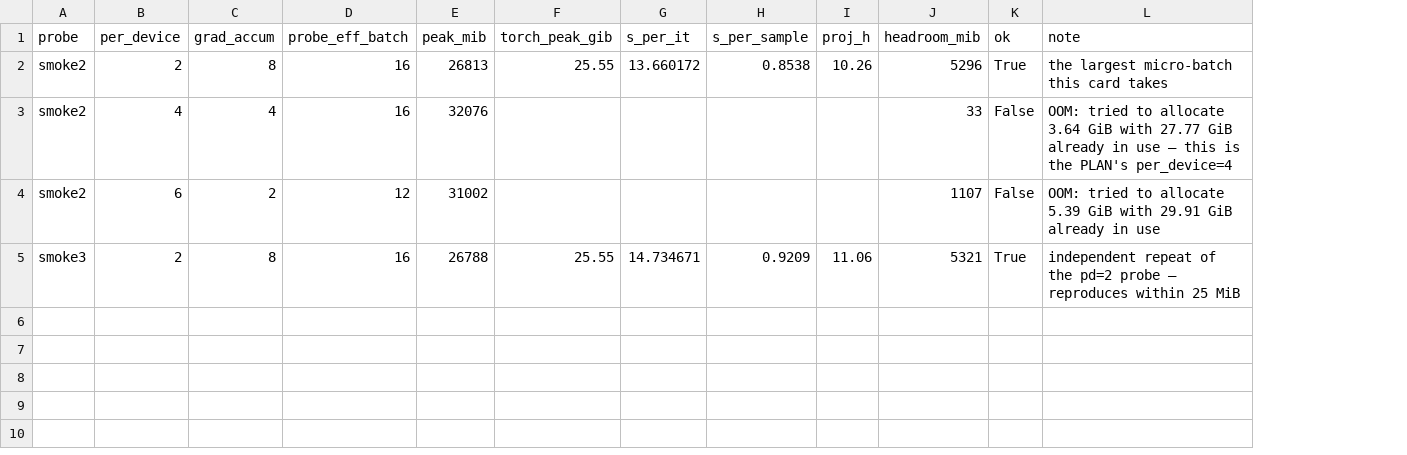
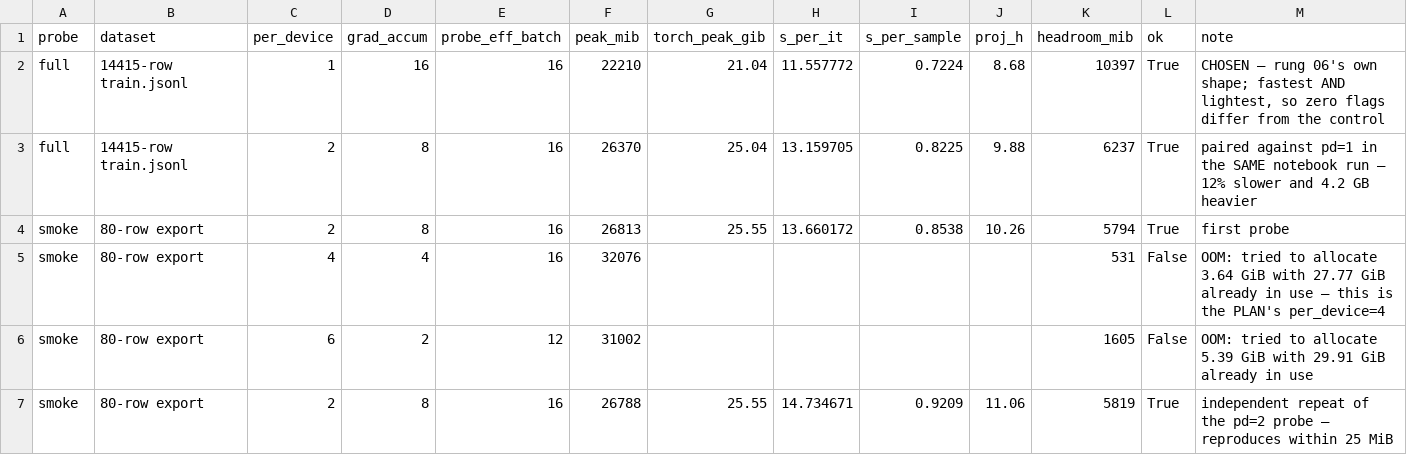
Before and after one commit to RodMed0709/ORENA-Challenge-MEXICO, a CSV file: experiments/18-count-aug/RESULTS_vram.csv, drawn as a sheet; addresses are those after the commit; the diff names each change by its address in the sheet, - before the commit and + after, or states it on an @@ line.

Commit message:
results(18): batch-1 is FASTER, so the run goes at rung 06's exact recipe
The PLAN's speed lever was the one thing in this rung that was not a data
change, and probing it killed it. Paired inside one notebook run, on the real
14,415-row train.jsonl, 32 GB RTX 5090:

  1 x 16  ->  22,210 MiB, 11.56 s/it, 8.68 h   <- rung 06's own shape
  2 x 8   ->  26,370 MiB, 13.16 s/it, 9.88 h
  4 x 4   ->  OOM (32,076)                      <- what the PLAN specified
  6 x 2   ->  OOM (31,002)

"batch-1 wastes the card" is false here. FRAME sequences are dominated by a
variable number of vision tokens, so a micro-batch of 2 pads to the longer
sample and the padding waste exceeds the parallelism gain; a micro-batch of 1
pads nothing.

So the run reverts to 1 x 16 and gains on every axis at once: 12% faster, 10.4
GB of headroom instead of 5.7 over a nine-hour run, and diff_vs_rung06() now
returns {} -- zero flags differ from the control, so the A/B is purely the two
data levers. The design got cleaner by losing the clause that was defending it.

The 2 x 8 run was killed four minutes into training rather than left to finish
on a shape the measurement had already beaten.

```diff
--- a/experiments/18-count-aug/RESULTS_vram.csv
+++ b/experiments/18-count-aug/RESULTS_vram.csv
+column B (dataset), rows 4-7: all 80-row export
+row 2: full | 14415-row train.jsonl | 1 | 16 | 16 | 22210 | 21.04 | 11.557772 | 0.7224 | 8.68 | 10397 | True | CHOSEN — rung 06's own shape; fastest AND lightest, so zero flags differ from the control
+row 3: full | 14415-row train.jsonl | 2 | 8 | 16 | 26370 | 25.04 | 13.159705 | 0.8225 | 9.88 | 6237 | True | paired against pd=1 in the SAME notebook run — 12% slower and 4.2 GB heavier
-A4:A6 (probe): smoke2
+A4:A6 (probe): smoke
-K4 (headroom_mib): 5296
+K4 (headroom_mib): 5794
-M4 (note): the largest micro-batch this card takes
+M4 (note): first probe
-K5 (headroom_mib): 33
+K5 (headroom_mib): 531
-K6 (headroom_mib): 1107
+K6 (headroom_mib): 1605
-A7 (probe): smoke3
+A7 (probe): smoke
-K7 (headroom_mib): 5321
+K7 (headroom_mib): 5819
```
Also changed, not shown: 5 other files.
